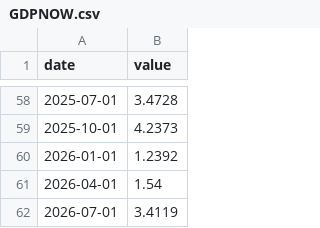
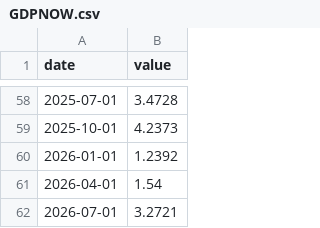
Before and after one commit to Denyskaaa/regime-desk, a CSV file: data/fred/GDPNOW.csv, drawn as a sheet; only a part is shown, gaps mark what is left out.

```diff
--- a/data/fred/GDPNOW.csv
+++ b/data/fred/GDPNOW.csv
@@ -61,2 +61,2 @@ date,value
 2026-04-01,1.54
-2026-07-01,3.4119
+2026-07-01,3.2721
```
Also changed, not shown: data/fred/BAMLC0A0CM.csv, data/fred/BAMLH0A0HYM2.csv, 6 other files.
